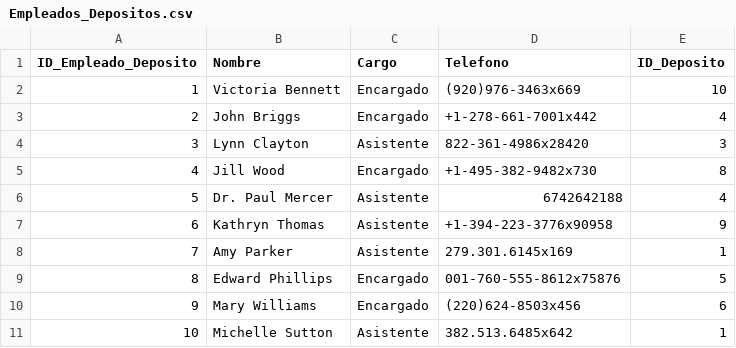
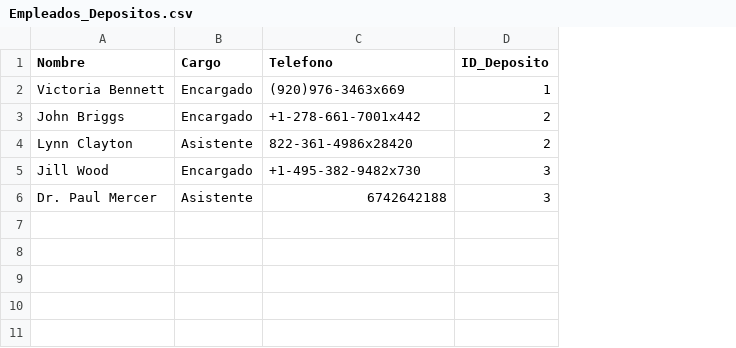
Before and after one commit to Martinccv/Centro_Logistico_Martin_Carchano, a CSV file: Proyecto_centro_logistico/data_csv/Empleados_Depositos.csv, drawn as a sheet; removed rows and columns are numbered as before the commit, all else as after; the diff names each change by its address in the sheet, - before the commit and + after, or states it on an @@ line.

Commit message:
Update Empleados_Depositos.csv

```diff
--- a/Proyecto_centro_logistico/data_csv/Empleados_Depositos.csv
+++ b/Proyecto_centro_logistico/data_csv/Empleados_Depositos.csv
-column A (ID_Empleado_Deposito), rows 2-6: 1 | 2 | 3 | 4 | 5
-D2 (ID_Deposito): 10
+D2 (ID_Deposito): 1
-D3 (ID_Deposito): 4
+D3 (ID_Deposito): 2
-D4 (ID_Deposito): 3
+D4 (ID_Deposito): 2
-D5 (ID_Deposito): 8
+D5 (ID_Deposito): 3
-D6 (ID_Deposito): 4
+D6 (ID_Deposito): 3
-row 7: 6 | Kathryn Thomas | Asistente | +1-394-223-3776x90958 | 9
-row 8: 7 | Amy Parker | Asistente | 279.301.6145x169 | 1
-row 9: 8 | Edward Phillips | Encargado | 001-760-555-8612x75876 | 5
-row 10: 9 | Mary Williams | Encargado | (220)624-8503x456 | 6
-row 11: 10 | Michelle Sutton | Asistente | 382.513.6485x642 | 1
```
